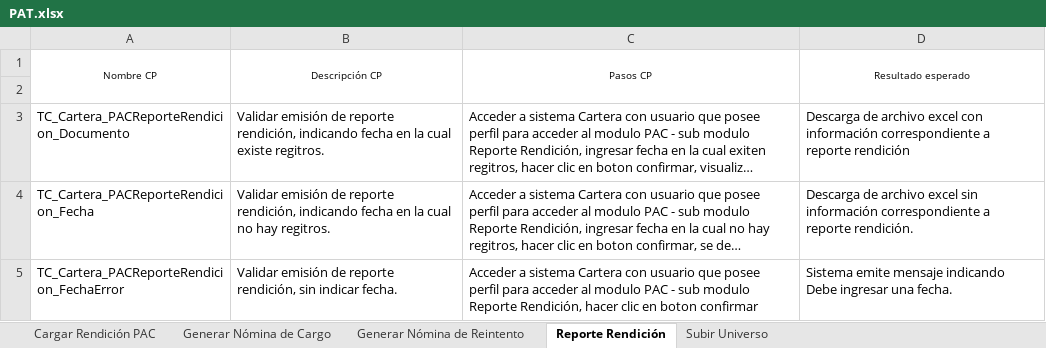
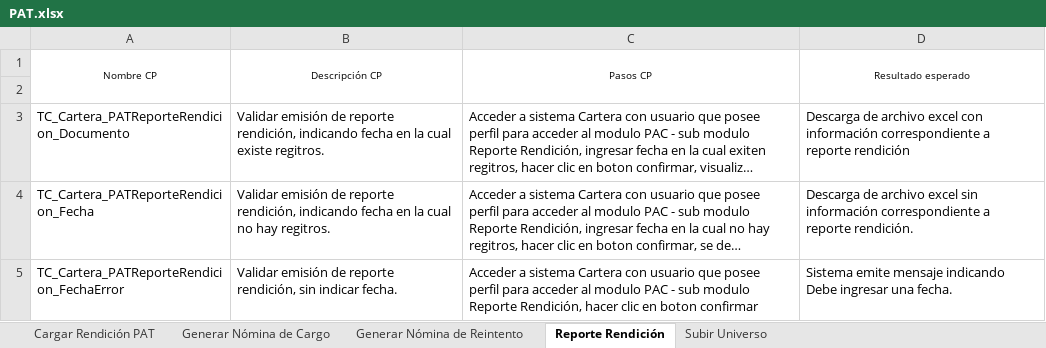
Before and after one commit to mvilches2508/Global-Testing, an Excel workbook: Casos Cartera/PAT.xlsx, sheet Reporte Rendición, drawn as a sheet; long unchanged cells end in …; values as stored, in another font and other column widths than the file's, no borders; the diff names each change by its address in the sheet, - before the commit and + after, or states it on an @@ line.

```diff
--- a/Casos Cartera/PAT.xlsx (sheet Reporte Rendición)
+++ b/Casos Cartera/PAT.xlsx (sheet Reporte Rendición)
-sheet tab: Cargar Rendición PAC
+sheet tab: Cargar Rendición PAT
-A3 (Nombre CP): TC_Cartera_PACReporteRendicion_Documento
+A3 (Nombre CP): TC_Cartera_PATReporteRendicion_Documento
-A4 (Nombre CP): TC_Cartera_PACReporteRendicion_Fecha
+A4 (Nombre CP): TC_Cartera_PATReporteRendicion_Fecha
-A5 (Nombre CP): TC_Cartera_PACReporteRendicion_FechaError
+A5 (Nombre CP): TC_Cartera_PATReporteRendicion_FechaError
```
Also changed, not shown: sheet Subir Universo, sheet Cargar Rendición PAT, sheet Generar Nómina de Cargo, sheet Generar Nómina de Reintento.
